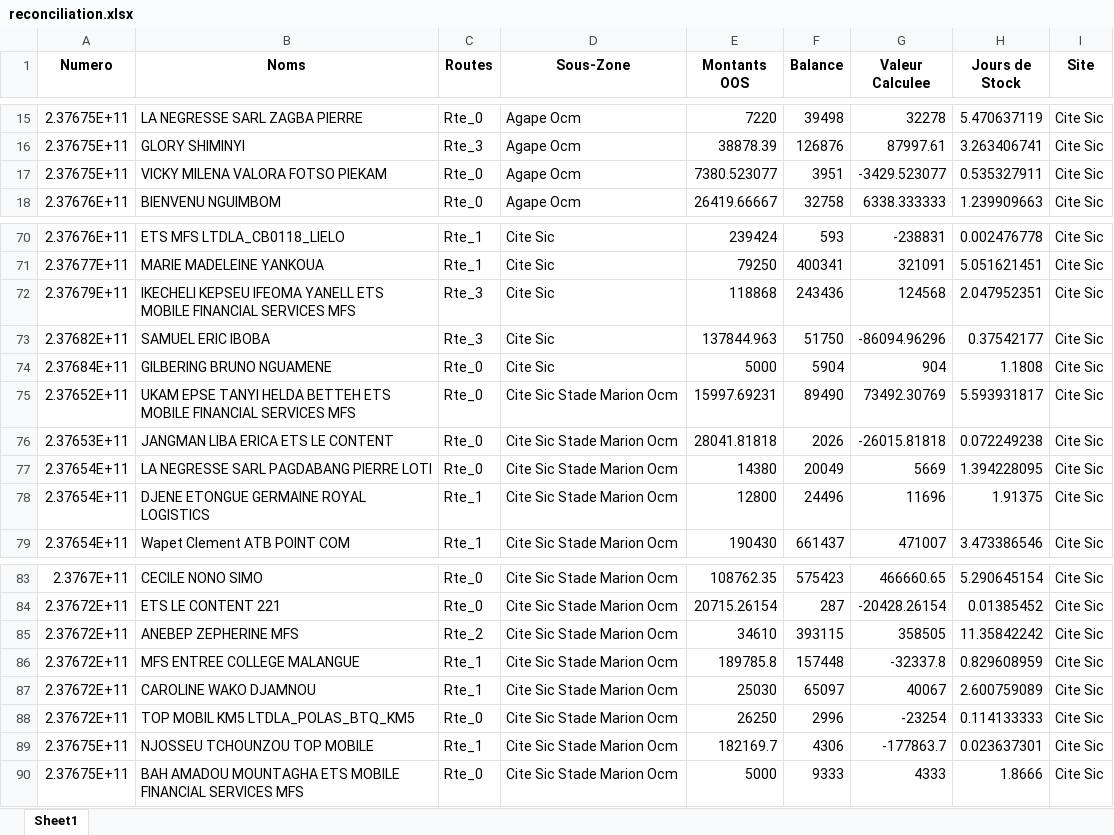
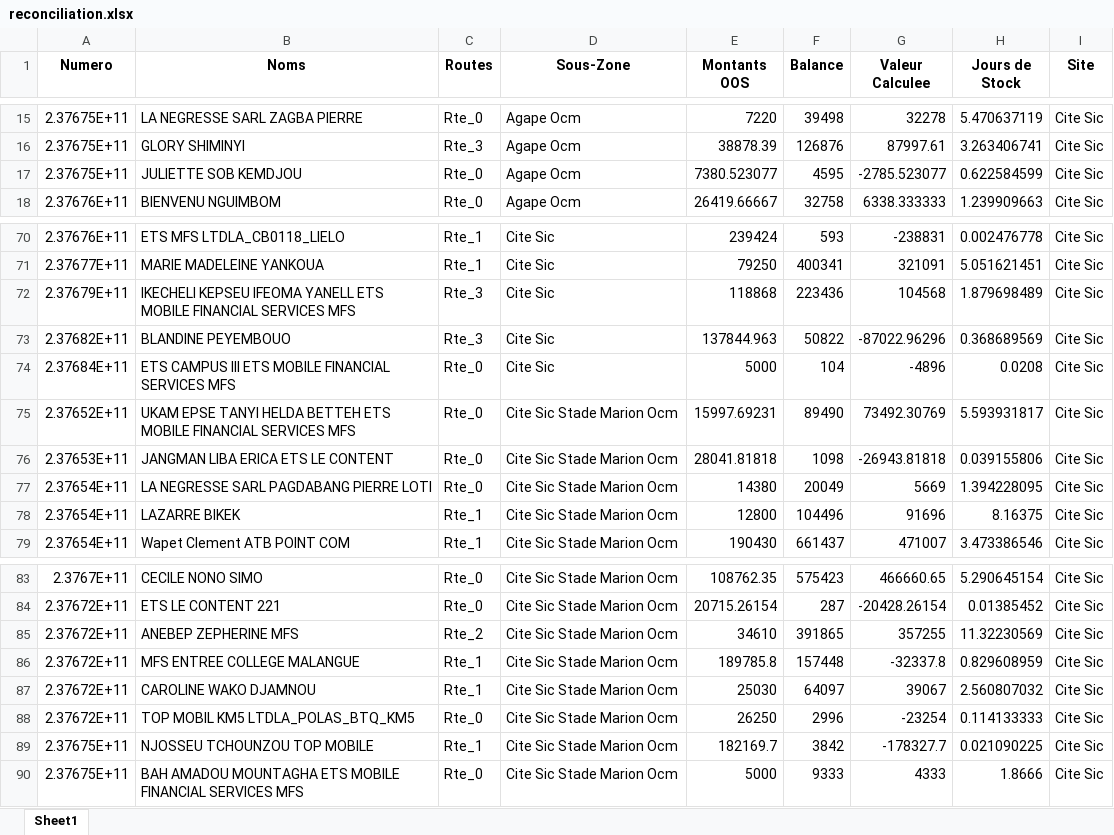
Before and after one commit to susanobi94-beep/stock-mfs-dashboard, an Excel workbook: reconciliation.xlsx, sheet Sheet1, drawn as a sheet; only a part is shown, gaps mark what is left out; values as stored, in another font and other column widths than the file's, no borders; the diff covers the shown part only; the diff names each change by its address in the sheet, - before the commit and + after, or states it on an @@ line.

```diff
--- a/reconciliation.xlsx (sheet Sheet1)
+++ b/reconciliation.xlsx (sheet Sheet1)
-B17 (Noms): VICKY MILENA VALORA FOTSO PIEKAM
+B17 (Noms): JULIETTE SOB KEMDJOU
-F17 (Balance): 3951
+F17 (Balance): 4595
-G17 (Valeur Calculee): -3429.523077
+G17 (Valeur Calculee): -2785.523077
-H17 (Jours de Stock): 0.535327911
+H17 (Jours de Stock): 0.622584599
-F72 (Balance): 243436
+F72 (Balance): 223436
-G72 (Valeur Calculee): 124568
+G72 (Valeur Calculee): 104568
-H72 (Jours de Stock): 2.047952351
+H72 (Jours de Stock): 1.879698489
-B73 (Noms): SAMUEL ERIC IBOBA
+B73 (Noms): BLANDINE PEYEMBOUO
-F73 (Balance): 51750
+F73 (Balance): 50822
-G73 (Valeur Calculee): -86094.96296
+G73 (Valeur Calculee): -87022.96296
-H73 (Jours de Stock): 0.37542177
+H73 (Jours de Stock): 0.368689569
-B74 (Noms): GILBERING BRUNO NGUAMENE
+B74 (Noms): ETS CAMPUS III ETS MOBILE FINANCIAL SERVICES MFS
-F74 (Balance): 5904
+F74 (Balance): 104
-G74 (Valeur Calculee): 904
+G74 (Valeur Calculee): -4896
-H74 (Jours de Stock): 1.1808
+H74 (Jours de Stock): 0.0208
-F76 (Balance): 2026
+F76 (Balance): 1098
-G76 (Valeur Calculee): -26015.81818
+G76 (Valeur Calculee): -26943.81818
-H76 (Jours de Stock): 0.072249238
+H76 (Jours de Stock): 0.039155806
-B78 (Noms): DJENE ETONGUE GERMAINE ROYAL LOGISTICS
+B78 (Noms): LAZARRE BIKEK
-F78 (Balance): 24496
+F78 (Balance): 104496
-G78 (Valeur Calculee): 11696
+G78 (Valeur Calculee): 91696
-H78 (Jours de Stock): 1.91375
+H78 (Jours de Stock): 8.16375
-F85 (Balance): 393115
+F85 (Balance): 391865
-G85 (Valeur Calculee): 358505
+G85 (Valeur Calculee): 357255
-H85 (Jours de Stock): 11.35842242
+H85 (Jours de Stock): 11.32230569
-F87 (Balance): 65097
+F87 (Balance): 64097
-G87 (Valeur Calculee): 40067
+G87 (Valeur Calculee): 39067
-H87 (Jours de Stock): 2.600759089
+H87 (Jours de Stock): 2.560807032
-F89 (Balance): 4306
+F89 (Balance): 3842
-G89 (Valeur Calculee): -177863.7
+G89 (Valeur Calculee): -178327.7
-H89 (Jours de Stock): 0.023637301
+H89 (Jours de Stock): 0.021090225
```
Also changed, not shown: 3 edited cells elsewhere in this sheet, summary.xlsx, 12 other files.
